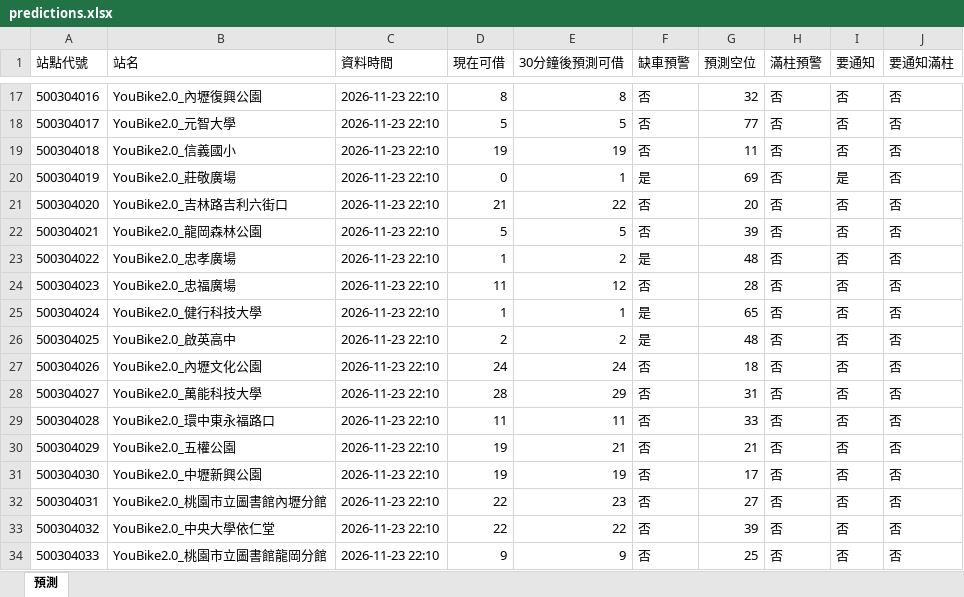
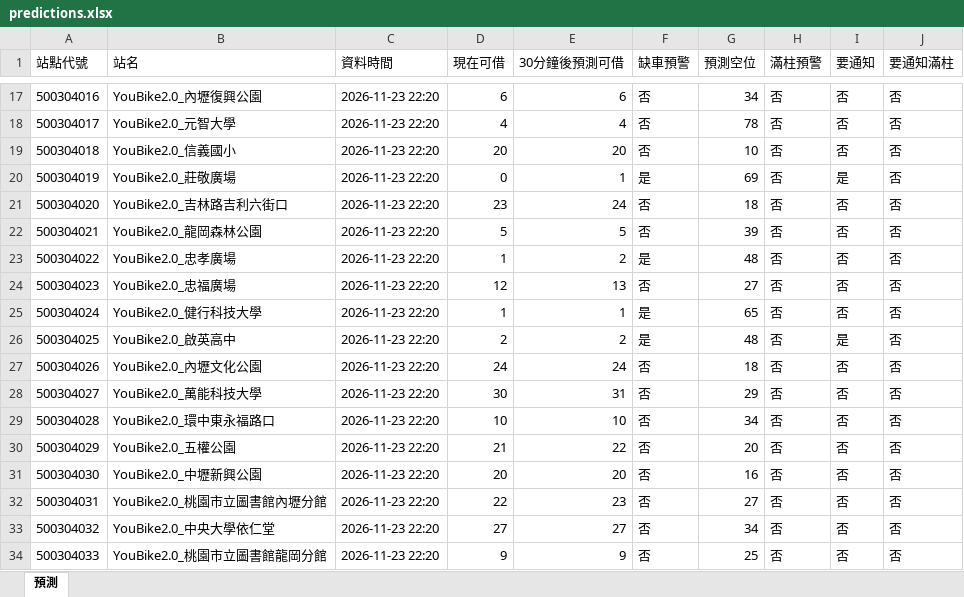
Before and after one commit to MingWei174/ncu-youbike, an Excel workbook: predictions.xlsx, sheet 預測, drawn as a sheet; only a part is shown, gaps mark what is left out; values as stored, in another font and other column widths than the file's, no borders; table styles not drawn; the diff covers the shown part only; the diff names each change by its address in the sheet, - before the commit and + after, or states it on an @@ line.

```diff
--- a/predictions.xlsx (sheet 預測)
+++ b/predictions.xlsx (sheet 預測)
-C17:C34 (資料時間): 2026-11-23 22:10
+C17:C34 (資料時間): 2026-11-23 22:20
-D17 (現在可借): 8
+D17 (現在可借): 6
-E17 (30分鐘後預測可借): 8
+E17 (30分鐘後預測可借): 6
-G17 (預測空位): 32
+G17 (預測空位): 34
-D18 (現在可借): 5
+D18 (現在可借): 4
-E18 (30分鐘後預測可借): 5
+E18 (30分鐘後預測可借): 4
-G18 (預測空位): 77
+G18 (預測空位): 78
-D19 (現在可借): 19
+D19 (現在可借): 20
-E19 (30分鐘後預測可借): 19
+E19 (30分鐘後預測可借): 20
-G19 (預測空位): 11
+G19 (預測空位): 10
-D21 (現在可借): 21
+D21 (現在可借): 23
-E21 (30分鐘後預測可借): 22
+E21 (30分鐘後預測可借): 24
-G21 (預測空位): 20
+G21 (預測空位): 18
-D24 (現在可借): 11
+D24 (現在可借): 12
-E24 (30分鐘後預測可借): 12
+E24 (30分鐘後預測可借): 13
-G24 (預測空位): 28
+G24 (預測空位): 27
-I26 (要通知): 否
+I26 (要通知): 是
-D28 (現在可借): 28
+D28 (現在可借): 30
-E28 (30分鐘後預測可借): 29
+E28 (30分鐘後預測可借): 31
-G28 (預測空位): 31
+G28 (預測空位): 29
-D29 (現在可借): 11
+D29 (現在可借): 10
-E29 (30分鐘後預測可借): 11
+E29 (30分鐘後預測可借): 10
-G29 (預測空位): 33
+G29 (預測空位): 34
-D30 (現在可借): 19
+D30 (現在可借): 21
-E30 (30分鐘後預測可借): 21
+E30 (30分鐘後預測可借): 22
-G30 (預測空位): 21
+G30 (預測空位): 20
-D31 (現在可借): 19
+D31 (現在可借): 20
-E31 (30分鐘後預測可借): 19
+E31 (30分鐘後預測可借): 20
-G31 (預測空位): 17
+G31 (預測空位): 16
-D33 (現在可借): 22
+D33 (現在可借): 27
-E33 (30分鐘後預測可借): 22
+E33 (30分鐘後預測可借): 27
-G33 (預測空位): 39
+G33 (預測空位): 34
```
Also changed, not shown: 452 edited cells elsewhere in this sheet, 3 other files.
